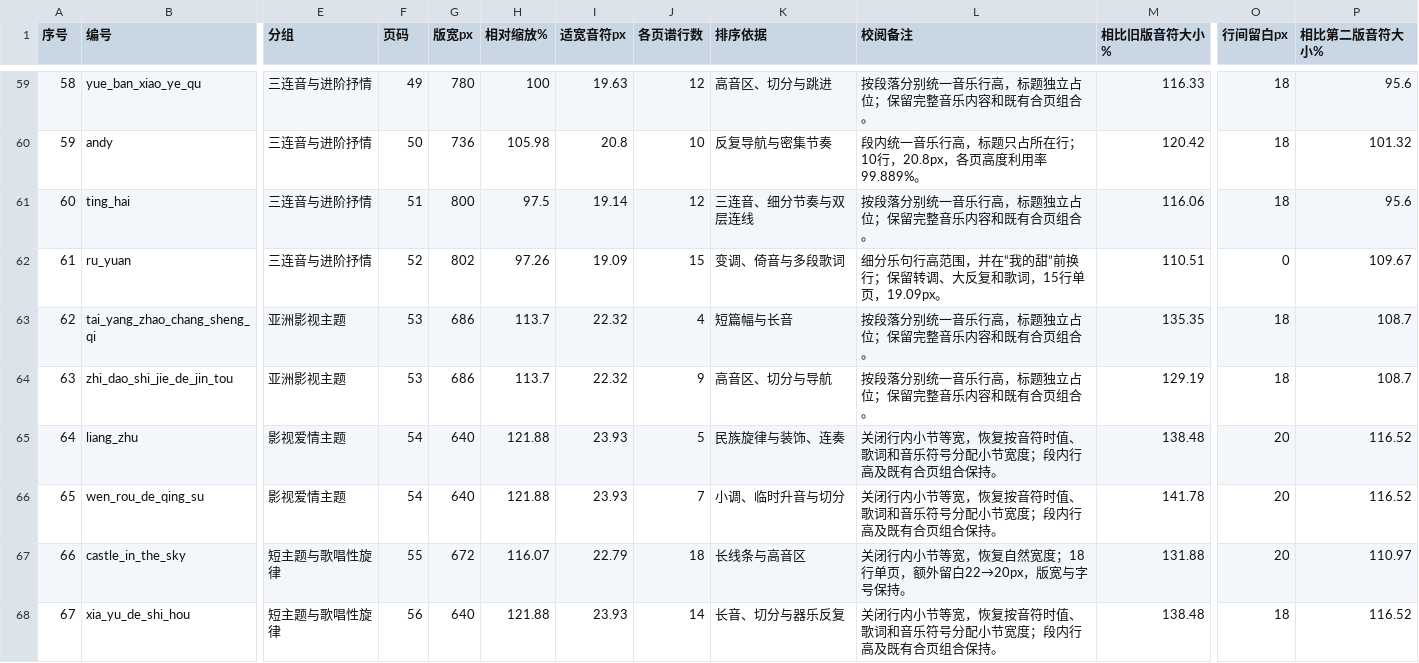
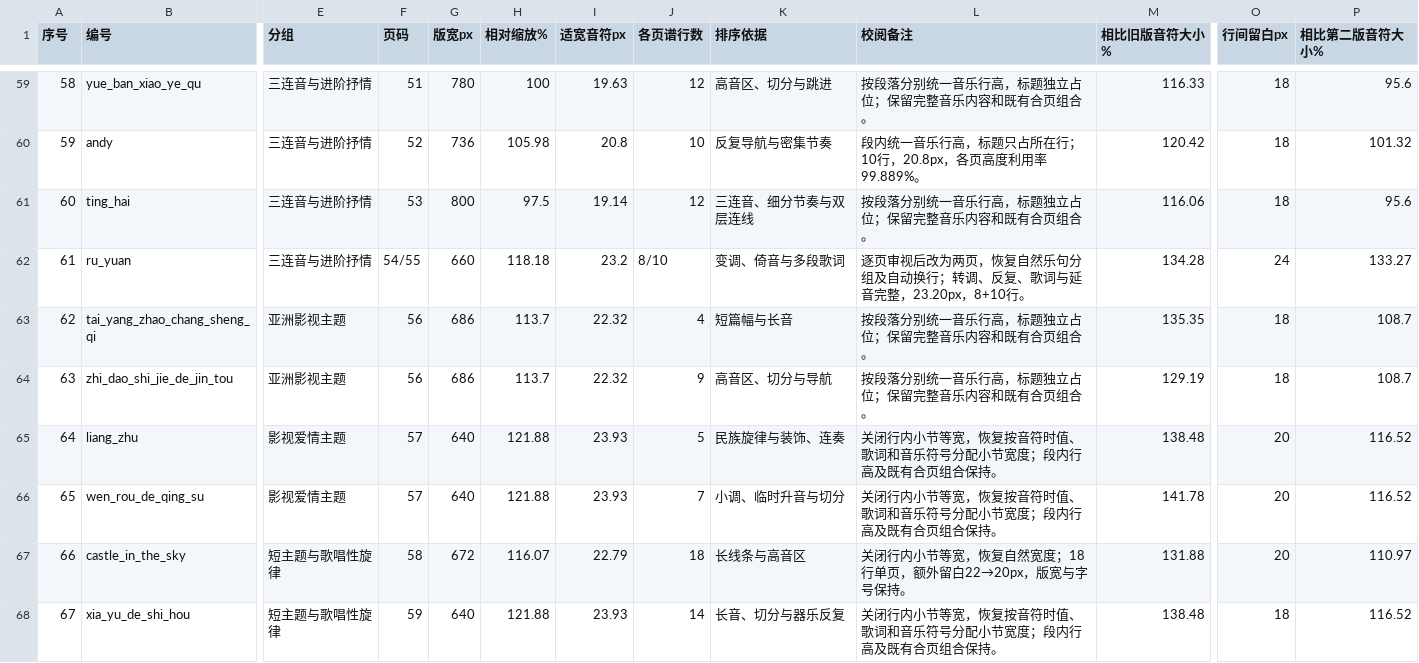
Before and after one commit to huazhechen/m3n, a CSV file: scorebook/排序与缩放记录.csv, drawn as a sheet; only a part is shown, gaps mark what is left out; the diff covers the shown part only; the diff names each change by its address in the sheet, - before the commit and + after, or states it on an @@ line.

```diff
--- a/scorebook/排序与缩放记录.csv
+++ b/scorebook/排序与缩放记录.csv
-F59 (页码): 49
+F59 (页码): 51
-F60 (页码): 50
+F60 (页码): 52
-F61 (页码): 51
+F61 (页码): 53
-F62 (页码): 52
+F62 (页码): 54/55
-G62 (版宽px): 802
+G62 (版宽px): 660
-H62 (相对缩放%): 97.26
+H62 (相对缩放%): 118.18
-I62 (适宽音符px): 19.09
+I62 (适宽音符px): 23.2
-J62 (各页谱行数): 15
+J62 (各页谱行数): 8/10
-L62 (校阅备注): 细分乐句行高范围，并在“我的甜”前换行；保留转调、大反复和歌词，15行单页，19.09px。
+L62 (校阅备注): 逐页审视后改为两页，恢复自然乐句分组及自动换行；转调、反复、歌词与延音完整，23.20px，8+10行。
-M62 (相比旧版音符大小%): 110.51
+M62 (相比旧版音符大小%): 134.28
-O62 (行间留白px): 0
+O62 (行间留白px): 24
-P62 (相比第二版音符大小%): 109.67
+P62 (相比第二版音符大小%): 133.27
-F63:F64 (页码): 53
+F63:F64 (页码): 56
-F65:F66 (页码): 54
+F65:F66 (页码): 57
-F67 (页码): 55
+F67 (页码): 58
-F68 (页码): 56
+F68 (页码): 59
```
Also changed, not shown: 54 edited cells elsewhere in this file, 25 other files.
